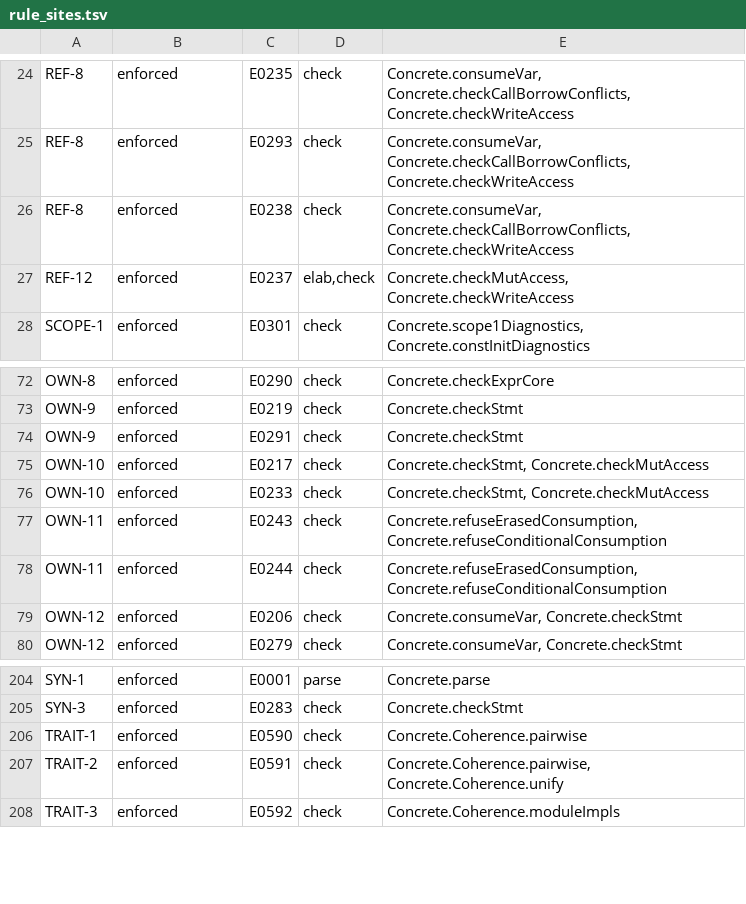
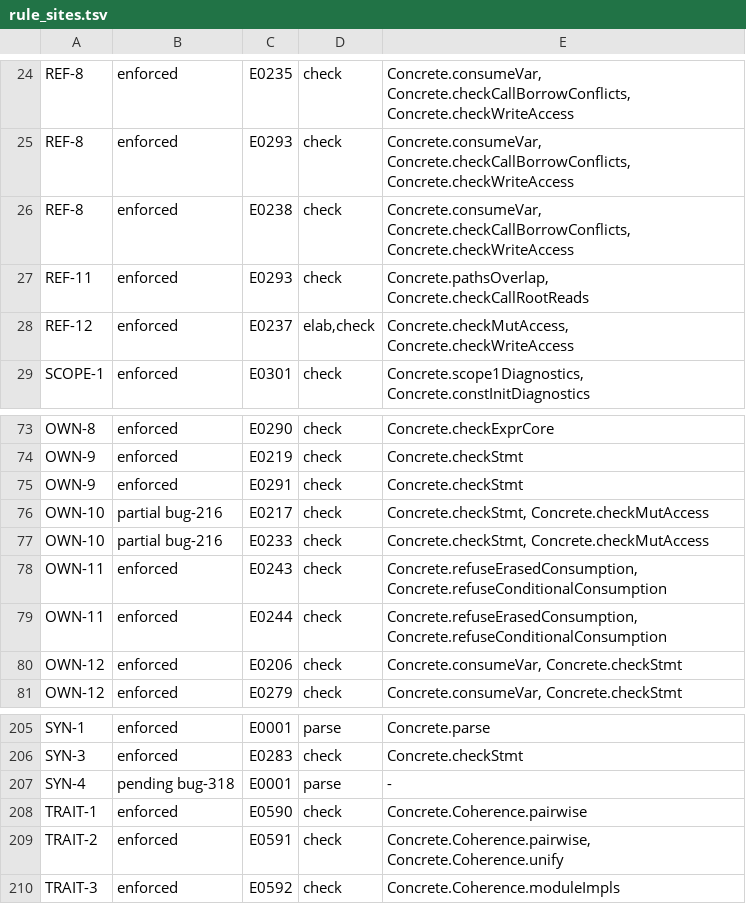
Before and after one commit to unbalancedparentheses/concrete2, a TSV file: docs/spec/rule_sites.tsv, drawn as a sheet; only a part is shown, gaps mark what is left out.

```diff
--- a/docs/spec/rule_sites.tsv
+++ b/docs/spec/rule_sites.tsv
@@ -26,2 +26,3 @@ REF-8	enforced	E0293	check	Concrete.consumeVar, Concrete.checkCallBorrowConflict
 REF-8	enforced	E0238	check	Concrete.consumeVar, Concrete.checkCallBorrowConflicts, Concrete.checkWriteAccess
+REF-11	enforced	E0293	check	Concrete.pathsOverlap, Concrete.checkCallRootReads
 REF-12	enforced	E0237	elab,check	Concrete.checkMutAccess, Concrete.checkWriteAccess
@@ -74,4 +75,4 @@ OWN-9	enforced	E0219	check	Concrete.checkStmt
 OWN-9	enforced	E0291	check	Concrete.checkStmt
-OWN-10	enforced	E0217	check	Concrete.checkStmt, Concrete.checkMutAccess
-OWN-10	enforced	E0233	check	Concrete.checkStmt, Concrete.checkMutAccess
+OWN-10	partial bug-216	E0217	check	Concrete.checkStmt, Concrete.checkMutAccess
+OWN-10	partial bug-216	E0233	check	Concrete.checkStmt, Concrete.checkMutAccess
 OWN-11	enforced	E0243	check	Concrete.refuseErasedConsumption, Concrete.refuseConditionalConsumption
@@ -205,2 +206,3 @@ SYN-1	enforced	E0001	parse	Concrete.parse
 SYN-3	enforced	E0283	check	Concrete.checkStmt
+SYN-4	pending bug-318	E0001	parse	-
 TRAIT-1	enforced	E0590	check	Concrete.Coherence.pairwise
```
Also changed, not shown: docs/spec/ids.tsv, 19 other files.
